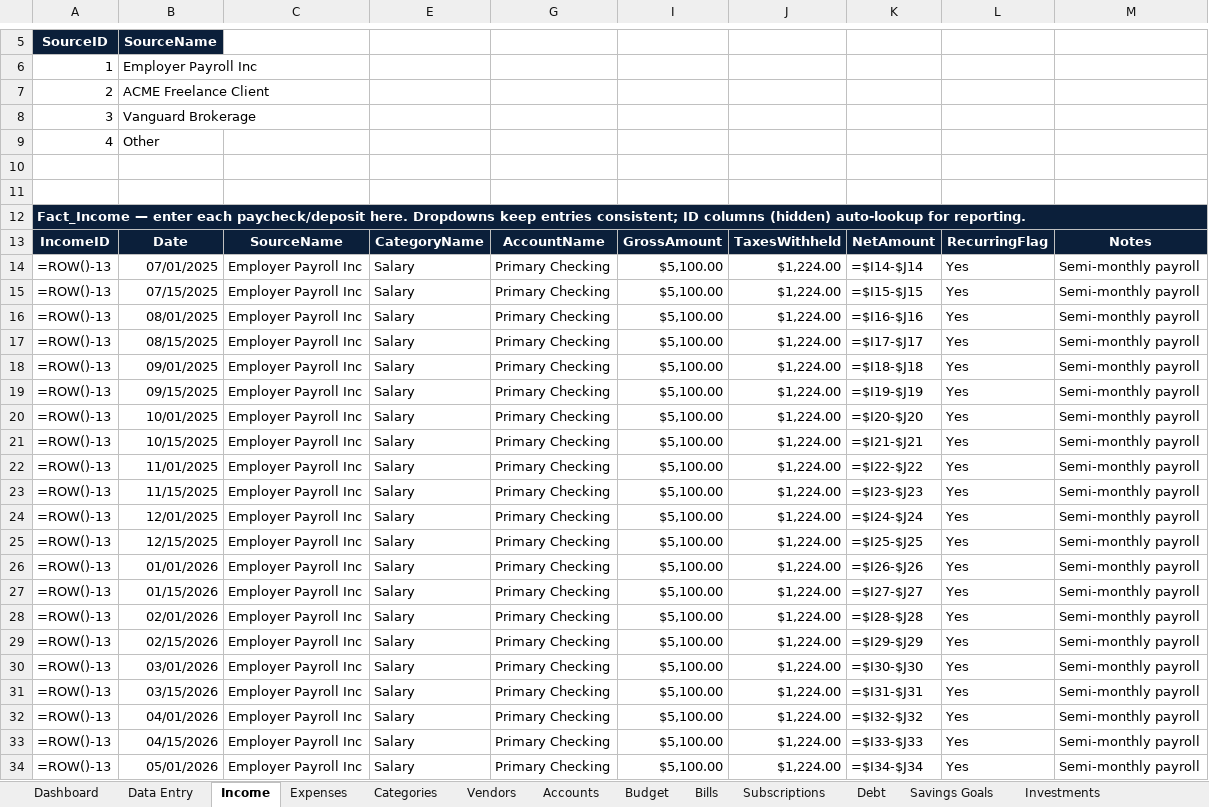
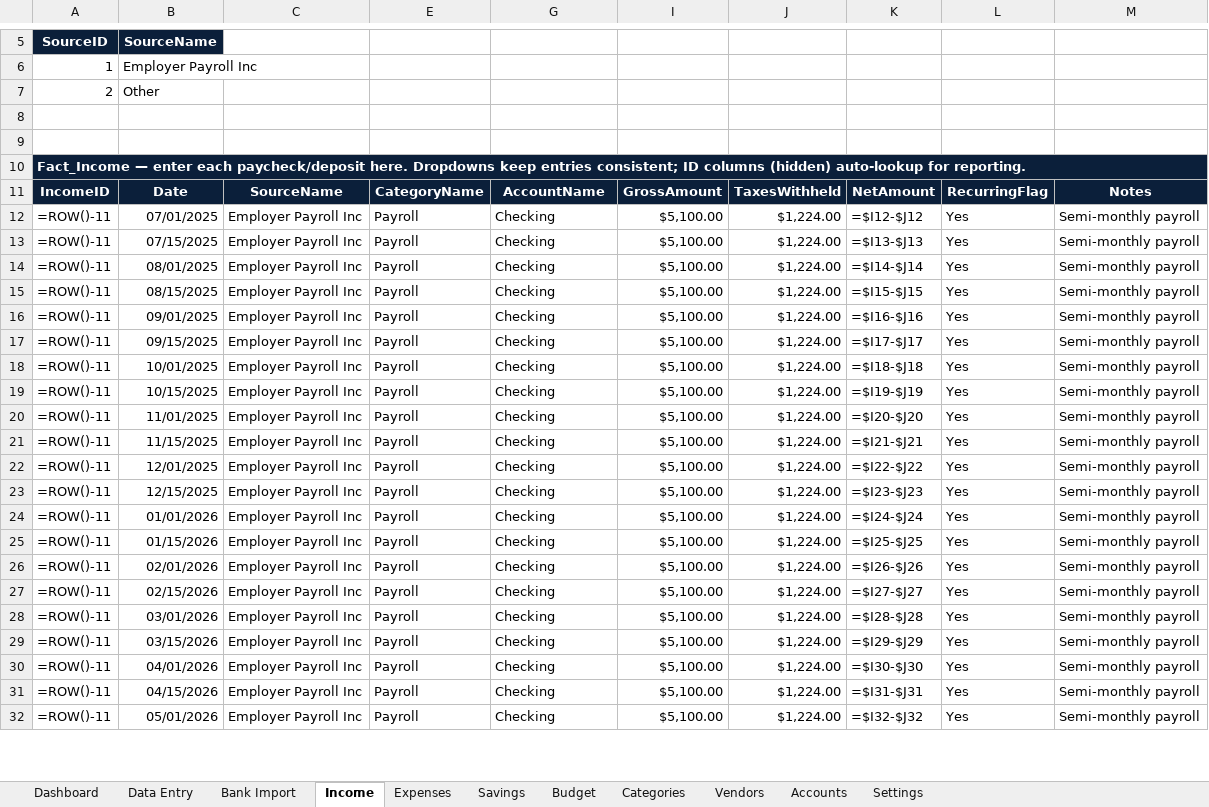
Before and after one commit to davidbillerkf/Personal, an Excel workbook: Personal Finance Dashboard/Personal Finance Intelligence Dashboard.xlsx, sheet Income, drawn as a sheet; only a part is shown, gaps mark what is left out; values as stored, in another font and other column widths than the file's, no borders; formulas without a stored value are shown as written; table styles not drawn; removed rows and columns are numbered as before the commit, all else as after; the diff covers the shown part only; the diff names each change by its address in the sheet, - before the commit and + after, or states it on an @@ line.

```diff
--- a/Personal Finance Dashboard/Personal Finance Intelligence Dashboard.xlsx (sheet Income)
+++ b/Personal Finance Dashboard/Personal Finance Intelligence Dashboard.xlsx (sheet Income)
-sheet tab: Bills
-sheet tab: Subscriptions
-sheet tab: Debt
-sheet tab: Savings Goals
-sheet tab: Investments
+sheet tab: Bank Import
+sheet tab: Savings
@@ sheet tab order changed: Dashboard | Data Entry | Bank Import | Income | Expenses | Savings | Budget | Categories | Vendors | Accounts | Settings @@
-row 7: 2 | ACME Freelance Client
-row 8: 3 | Vanguard Brokerage
-A7: 4
+A7: 2
-A12:A32: =ROW()-13
+A12:A32: =ROW()-11
-E12:E32: Salary
+E12:E32: Payroll
-G12:G32: Primary Checking
+G12:G32: Checking
-K12: =$I14-$J14
+K12: =$I12-$J12
-K13: =$I15-$J15
+K13: =$I13-$J13
-K14: =$I16-$J16
+K14: =$I14-$J14
-K15: =$I17-$J17
+K15: =$I15-$J15
-K16: =$I18-$J18
+K16: =$I16-$J16
-K17: =$I19-$J19
+K17: =$I17-$J17
-K18: =$I20-$J20
+K18: =$I18-$J18
-K19: =$I21-$J21
+K19: =$I19-$J19
-K20: =$I22-$J22
+K20: =$I20-$J20
-K21: =$I23-$J23
+K21: =$I21-$J21
-K22: =$I24-$J24
+K22: =$I22-$J22
-K23: =$I25-$J25
+K23: =$I23-$J23
-K24: =$I26-$J26
+K24: =$I24-$J24
-K25: =$I27-$J27
+K25: =$I25-$J25
-K26: =$I28-$J28
+K26: =$I26-$J26
-K27: =$I29-$J29
+K27: =$I27-$J27
-K28: =$I30-$J30
+K28: =$I28-$J28
-K29: =$I31-$J31
+K29: =$I29-$J29
-K30: =$I32-$J32
+K30: =$I30-$J30
-K31: =$I33-$J33
+K31: =$I31-$J31
-K32: =$I34-$J34
+K32: =$I32-$J32
```
Also changed, not shown: 4 removed rows and 20 edited cells elsewhere in this sheet, sheet Expenses, sheet Dashboard, sheet Categories, sheet Vendors, sheet Settings, sheet Budget, 2 more sheets, other sheet tabs, hidden cells, charts or pictures, 12 other files.
